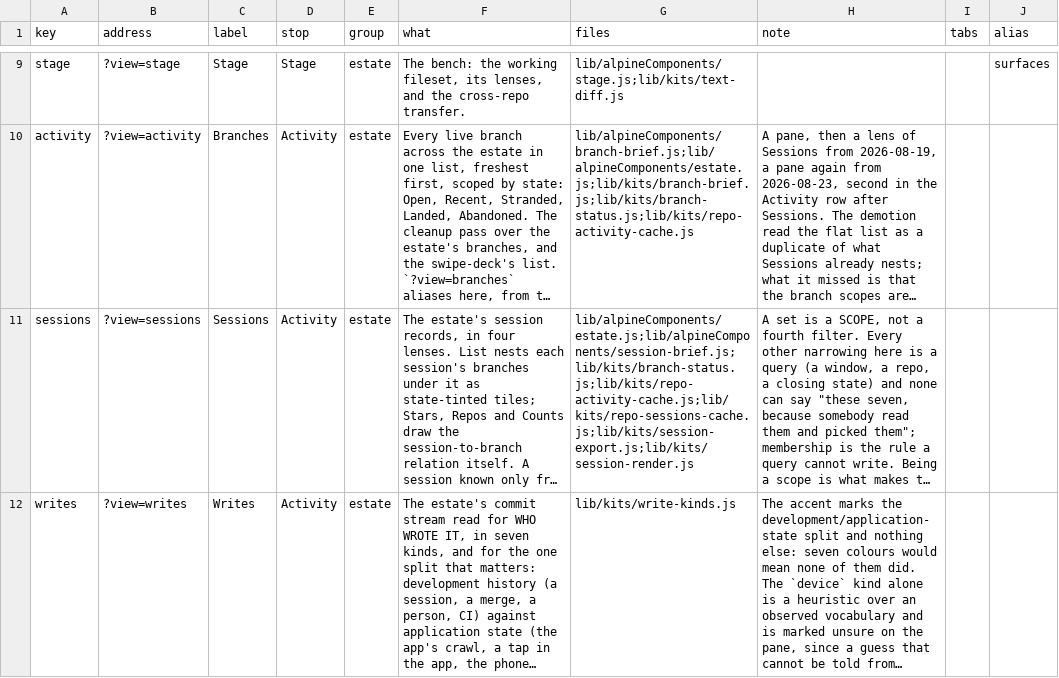
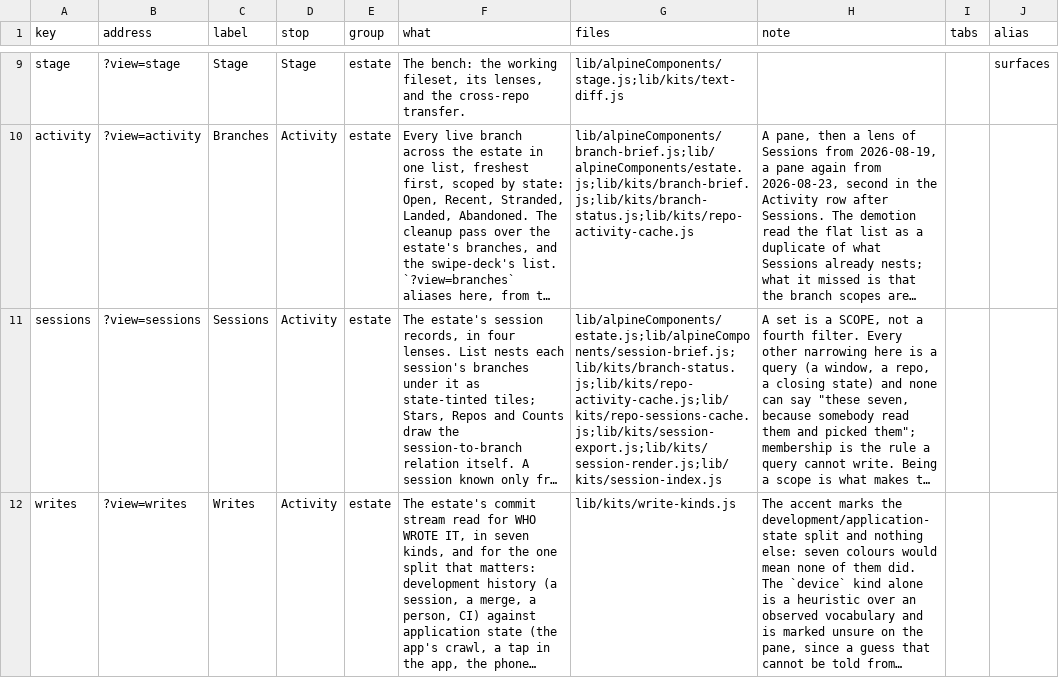
Before and after one commit to mehrlander/web-tools, a CSV file: docs/app-routes.csv, drawn as a sheet; only a part is shown, gaps mark what is left out; long unchanged cells end in …; the diff covers the shown part only; the diff names each change by its address in the sheet, - before the commit and + after, or states it on an @@ line.

```diff
--- a/docs/app-routes.csv
+++ b/docs/app-routes.csv
-G11 (files): lib/alpineComponents/estate.js;lib/alpineComponents/session-brief.js;lib/kits/branch-status.js;lib/kits/repo-activity-cache.js;lib/kits/repo-sessions-cache.js;lib/kits/session-export.js;lib/kits/session-render.js
+G11 (files): lib/alpineComponents/estate.js;lib/alpineComponents/session-brief.js;lib/kits/branch-status.js;lib/kits/repo-activity-cache.js;lib/kits/repo-sessions-cache.js;lib/kits/session-export.js;lib/kits/session-render.js;lib/kits/session-index.js
```
Also changed, not shown: 5 edited cells elsewhere in this file, docs/docs.csv, docs/harness.csv, 25 other files.
